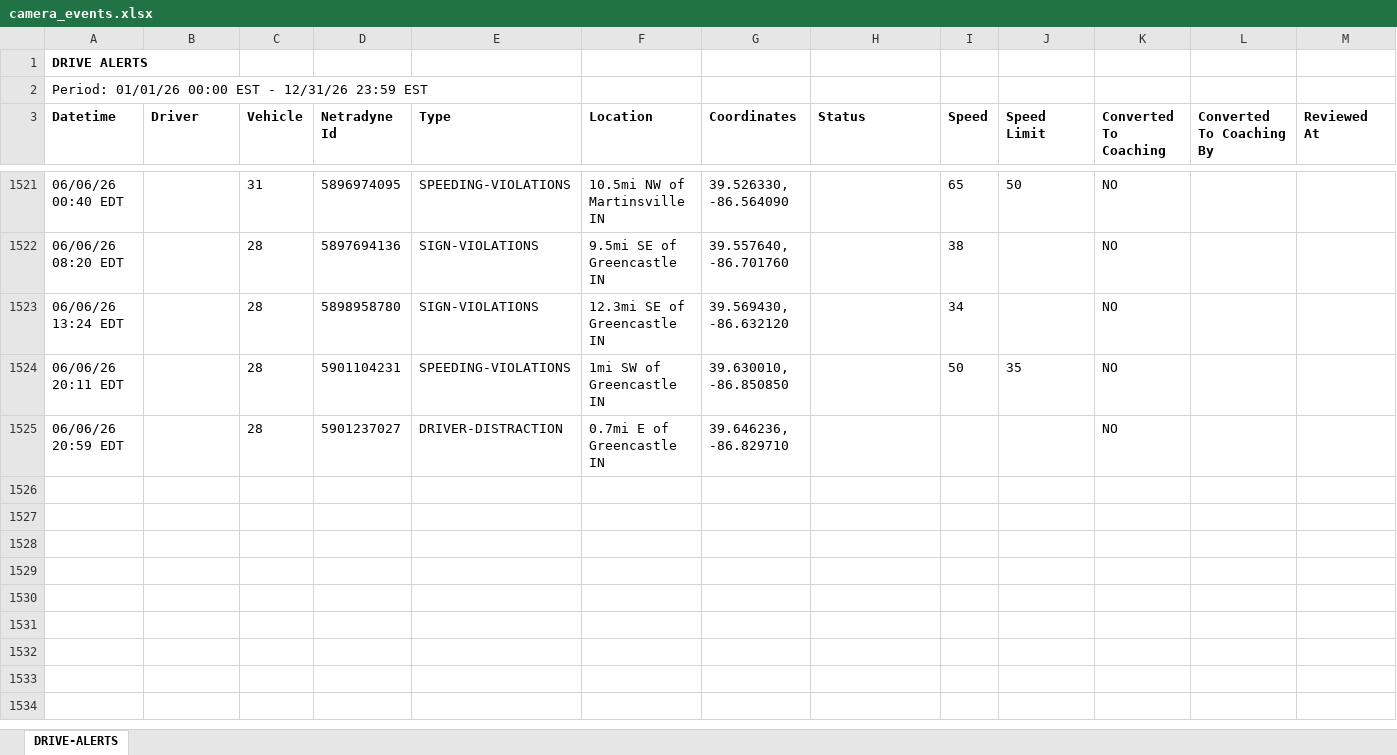
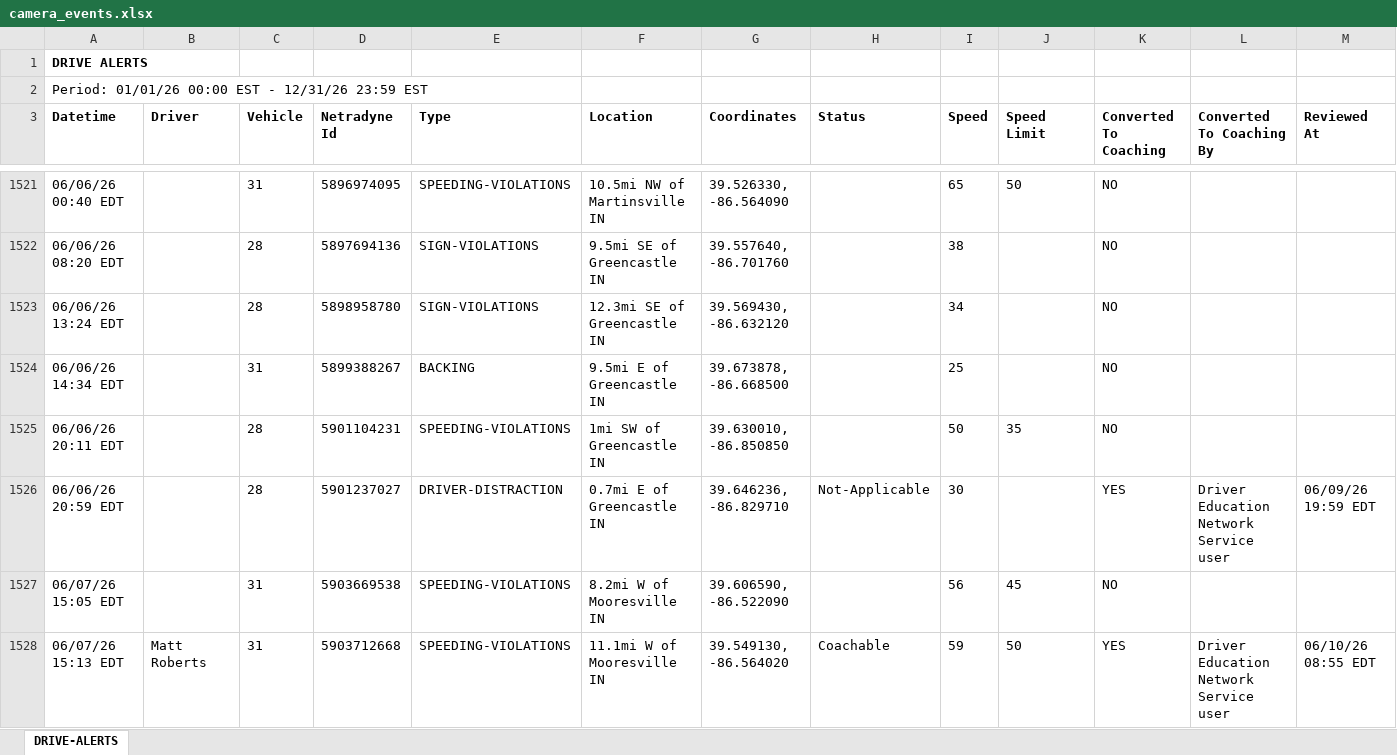
Before and after one commit to jmullins-DEN/Curtis-Garage-Wrecker-Service, an Excel workbook: camera_events.xlsx, sheet DRIVE-ALERTS, drawn as a sheet; only a part is shown, gaps mark what is left out; values as stored, in another font and other column widths than the file's, no borders; addresses are those after the commit; rows hold the shown columns only; the diff covers the shown part only; the diff names each change by its address in the sheet, - before the commit and + after, or states it on an @@ line.

```diff
--- a/camera_events.xlsx (sheet DRIVE-ALERTS)
+++ b/camera_events.xlsx (sheet DRIVE-ALERTS)
+row 1524: 06/06/26 14:34 EDT |  | 31 | 5899388267 | BACKING | 9.5mi E of Greencastle IN | 39.673878, -86.668500 |  | 25 |  | NO
-H1526 (Status): (empty)
+H1526 (Status): Not-Applicable
-I1526 (Speed): (empty)
+I1526 (Speed): 30
-K1526 (Converted To Coaching): NO
+K1526 (Converted To Coaching): YES
-L1526 (Converted To Coaching By): (empty)
+L1526 (Converted To Coaching By): Driver Education Network Service user
-M1526 (Reviewed At): (empty)
+M1526 (Reviewed At): 06/09/26 19:59 EDT
+row 1527: 06/07/26 15:05 EDT |  | 31 | 5903669538 | SPEEDING-VIOLATIONS | 8.2mi W of Mooresville IN | 39.606590, -86.522090 |  | 56 | 45 | NO
+row 1528: 06/07/26 15:13 EDT | Matt Roberts | 31 | 5903712668 | SPEEDING-VIOLATIONS | 11.1mi W of Mooresville IN | 39.549130, -86.564020 | Coachable | 59 | 50 | YES | Driver Education Network Service user | 06/10/26 08:55 EDT
```
Also changed, not shown: 94 added rows and 18 edited cells elsewhere in this sheet, training.xlsx.
